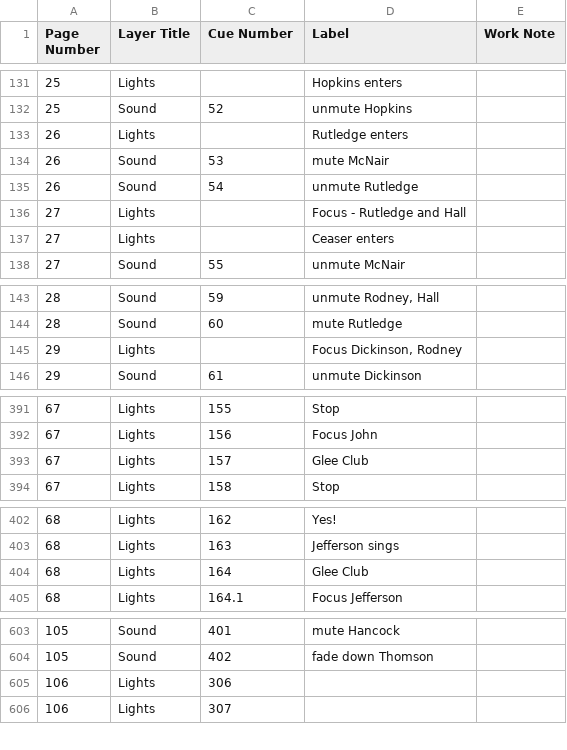
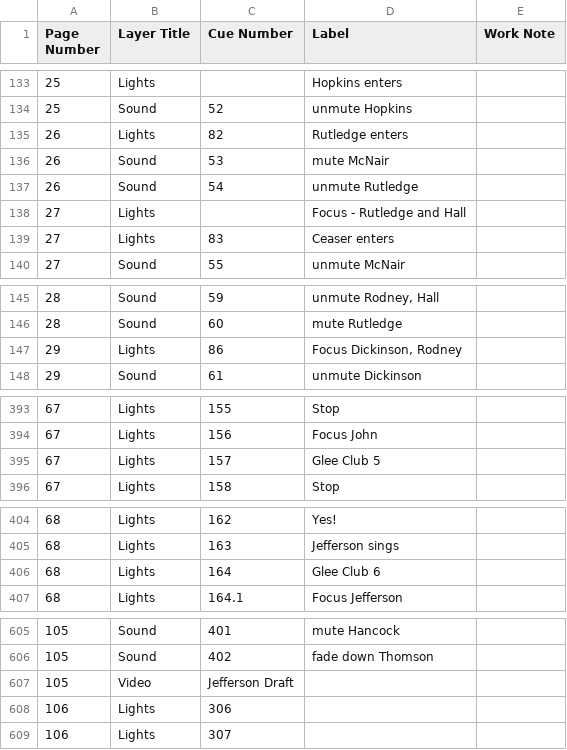
Before and after one commit to mrharpo/1776, a CSV file: cues/cues.csv, drawn as a sheet; only a part is shown, gaps mark what is left out; the diff covers the shown part only.

```diff
--- a/cues/cues.csv
+++ b/cues/cues.csv
@@ -132,3 +134,3 @@ Page Number,Layer Title,Cue Number,Label,Work Note
 "25","Sound","52","unmute Hopkins",""
-"26","Lights","","Rutledge enters",""
+"26","Lights","82","Rutledge enters",""
 "26","Sound","53","mute McNair",""
@@ -136,3 +138,3 @@ Page Number,Layer Title,Cue Number,Label,Work Note
 "27","Lights","","Focus - Rutledge and Hall",""
-"27","Lights","","Ceaser enters",""
+"27","Lights","83","Ceaser enters",""
 "27","Sound","55","unmute McNair",""
@@ -144,3 +146,3 @@ Page Number,Layer Title,Cue Number,Label,Work Note
 "28","Sound","60","mute Rutledge",""
-"29","Lights","","Focus Dickinson, Rodney",""
+"29","Lights","86","Focus Dickinson, Rodney",""
 "29","Sound","61","unmute Dickinson",""
@@ -392,3 +394,3 @@ Page Number,Layer Title,Cue Number,Label,Work Note
 "67","Lights","156","Focus John",""
-"67","Lights","157","Glee Club",""
+"67","Lights","157","Glee Club 5",""
 "67","Lights","158","Stop",""
@@ -403,3 +405,3 @@ Page Number,Layer Title,Cue Number,Label,Work Note
 "68","Lights","163","Jefferson sings",""
-"68","Lights","164","Glee Club",""
+"68","Lights","164","Glee Club 6",""
 "68","Lights","164.1","Focus Jefferson",""
@@ -604,2 +606,3 @@ Page Number,Layer Title,Cue Number,Label,Work Note
 "105","Sound","402","fade down Thomson",""
+"105","Video","Jefferson Draft","",""
 "106","Lights","306","",""
```
Also changed, not shown: 3 added rows, 1 removed row and 9 edited cells elsewhere in this file, 2 other files.
